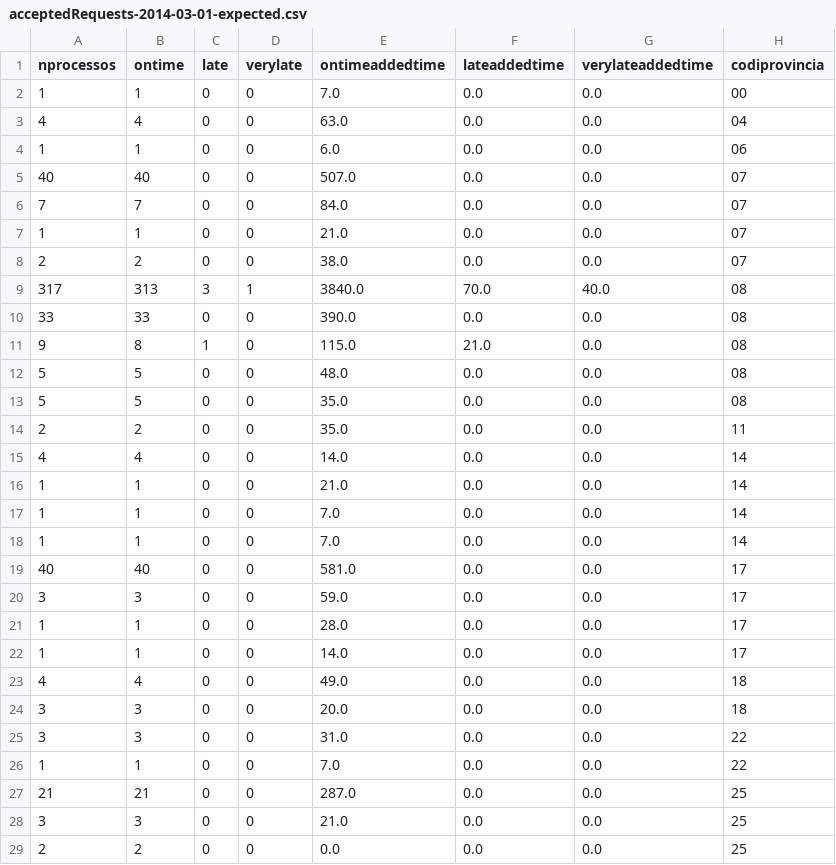
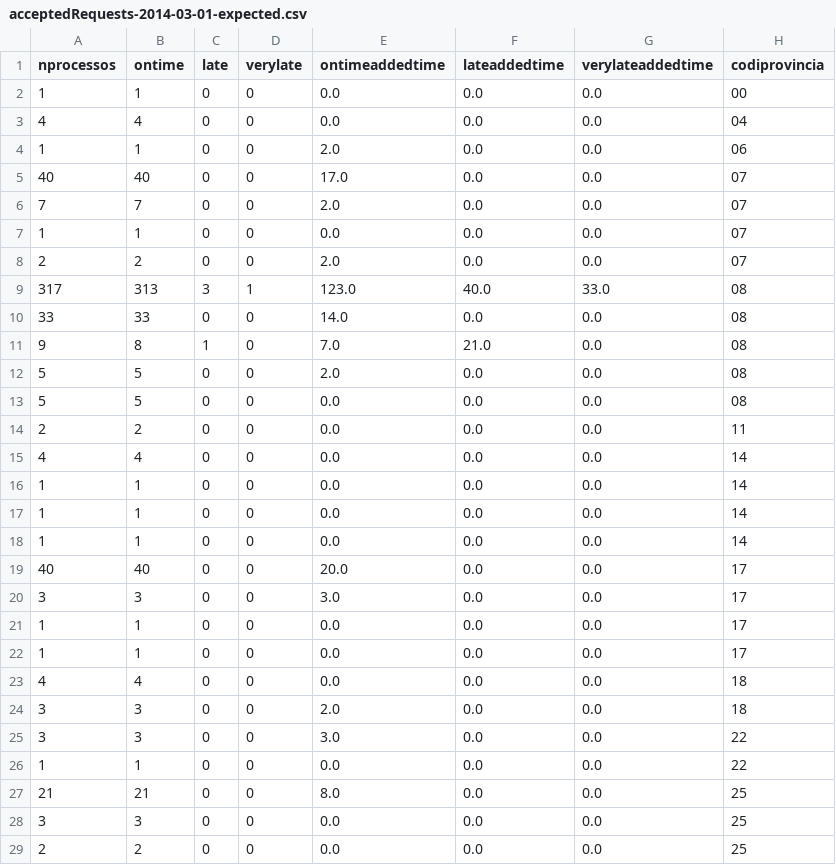
Before and after one commit to Som-Energia/informe-ocsum, a CSV file: b2bdata/acceptedRequests-2014-03-01-expected.csv, drawn as a sheet; only a part is shown; the diff covers the shown part only; the diff names each change by its address in the sheet, - before the commit and + after, or states it on an @@ line.

```diff
--- a/b2bdata/acceptedRequests-2014-03-01-expected.csv
+++ b/b2bdata/acceptedRequests-2014-03-01-expected.csv
-E2 (ontimeaddedtime): 7.0
+E2 (ontimeaddedtime): 0.0
-E3 (ontimeaddedtime): 63.0
+E3 (ontimeaddedtime): 0.0
-E4 (ontimeaddedtime): 6.0
+E4 (ontimeaddedtime): 2.0
-E5 (ontimeaddedtime): 507.0
+E5 (ontimeaddedtime): 17.0
-E6 (ontimeaddedtime): 84.0
+E6 (ontimeaddedtime): 2.0
-E7 (ontimeaddedtime): 21.0
+E7 (ontimeaddedtime): 0.0
-E8 (ontimeaddedtime): 38.0
+E8 (ontimeaddedtime): 2.0
-E9 (ontimeaddedtime): 3840.0
+E9 (ontimeaddedtime): 123.0
-F9 (lateaddedtime): 70.0
+F9 (lateaddedtime): 40.0
-G9 (verylateaddedtime): 40.0
+G9 (verylateaddedtime): 33.0
-E10 (ontimeaddedtime): 390.0
+E10 (ontimeaddedtime): 14.0
-E11 (ontimeaddedtime): 115.0
+E11 (ontimeaddedtime): 7.0
-E12 (ontimeaddedtime): 48.0
+E12 (ontimeaddedtime): 2.0
-E13:E14 (ontimeaddedtime): 35.0
+E13:E14 (ontimeaddedtime): 0.0
-E15 (ontimeaddedtime): 14.0
+E15 (ontimeaddedtime): 0.0
-E16 (ontimeaddedtime): 21.0
+E16 (ontimeaddedtime): 0.0
-E17:E18 (ontimeaddedtime): 7.0
+E17:E18 (ontimeaddedtime): 0.0
-E19 (ontimeaddedtime): 581.0
+E19 (ontimeaddedtime): 20.0
-E20 (ontimeaddedtime): 59.0
+E20 (ontimeaddedtime): 3.0
-E21 (ontimeaddedtime): 28.0
+E21 (ontimeaddedtime): 0.0
-E22 (ontimeaddedtime): 14.0
+E22 (ontimeaddedtime): 0.0
-E23 (ontimeaddedtime): 49.0
+E23 (ontimeaddedtime): 0.0
-E24 (ontimeaddedtime): 20.0
+E24 (ontimeaddedtime): 2.0
-E25 (ontimeaddedtime): 31.0
+E25 (ontimeaddedtime): 3.0
-E26 (ontimeaddedtime): 7.0
+E26 (ontimeaddedtime): 0.0
-E27 (ontimeaddedtime): 287.0
+E27 (ontimeaddedtime): 8.0
-E28 (ontimeaddedtime): 21.0
+E28 (ontimeaddedtime): 0.0
```
Also changed, not shown: 67 edited cells elsewhere in this file, b2bdata/acceptedRequests-2014-02-01-expected.csv, 2 other files.
